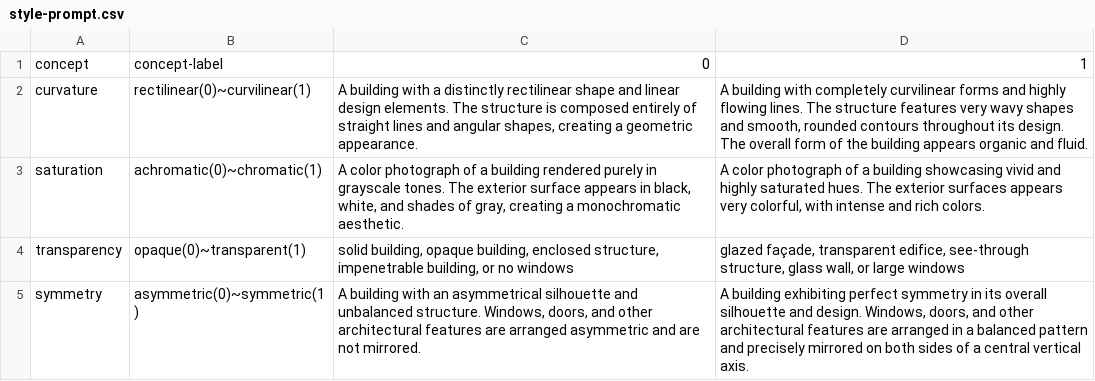
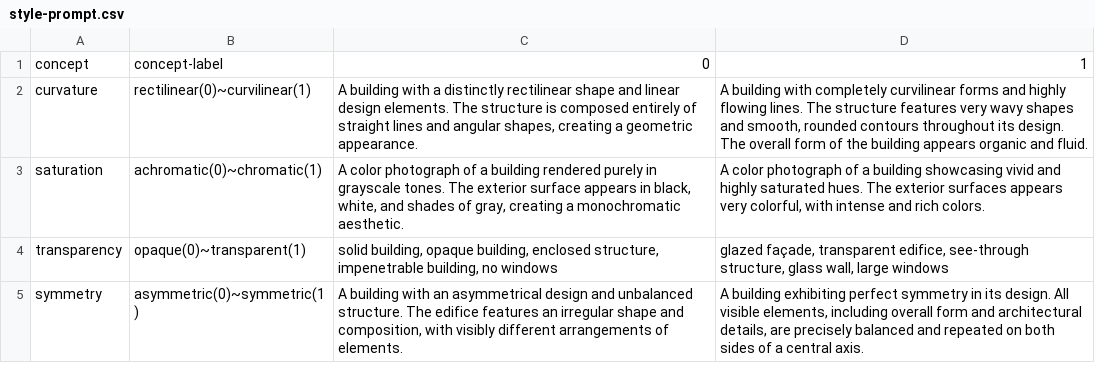
Before and after one commit to lucyoo0901/Architectural-style, a CSV file: style-prompt.csv, drawn as a sheet.

Commit message:
Add files via upload

```diff
--- a/style-prompt.csv
+++ b/style-prompt.csv
@@ -3,3 +3,3 @@ curvature,rectilinear(0)~curvilinear(1),"A building with a distinctly rectilinea
 saturation,achromatic(0)~chromatic(1),"A color photograph of a building rendered purely in grayscale tones. The exterior surface appears in black, white, and shades of gray, creating a monochromatic aesthetic.","A color photograph of a building showcasing vivid and highly saturated hues. The exterior surfaces appears very colorful, with intense and rich colors. "
-transparency,opaque(0)~transparent(1),"solid building, opaque building, enclosed structure, impenetrable building, or no windows","glazed façade, transparent edifice, see-through structure, glass wall, or large windows"
-symmetry,asymmetric(0)~symmetric(1),"A building with an asymmetrical silhouette and unbalanced structure. Windows, doors, and other architectural features are arranged asymmetric and are not mirrored.","A building exhibiting perfect symmetry in its overall silhouette and design. Windows, doors, and other architectural features are arranged in a balanced pattern and precisely mirrored on both sides of a central vertical axis."
+transparency,opaque(0)~transparent(1),"solid building, opaque building, enclosed structure, impenetrable building, no windows","glazed façade, transparent edifice, see-through structure, glass wall, large windows"
+symmetry,asymmetric(0)~symmetric(1),"A building with an asymmetrical design and unbalanced structure. The edifice features an irregular shape and composition, with visibly different arrangements of elements. ","A building exhibiting perfect symmetry in its design. All visible elements, including overall form and architectural details, are precisely balanced and repeated on both sides of a central axis."
```
